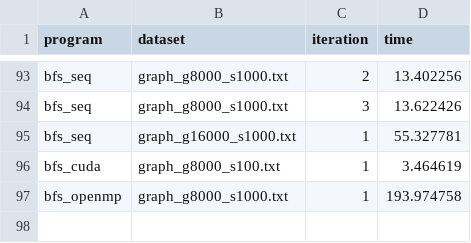
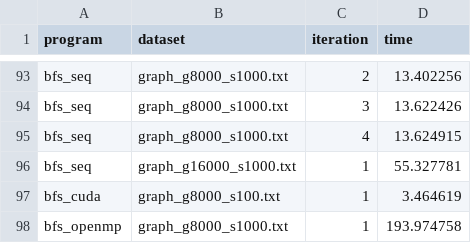
Before and after one commit to dizys/nyu-gpu-final-project, a CSV file: exp_data.csv, drawn as a sheet; only a part is shown, gaps mark what is left out.

Commit message:
WIP

```diff
--- a/exp_data.csv
+++ b/exp_data.csv
@@ -94,2 +94,3 @@ bfs_seq, graph_g8000_s1000.txt, 2, 13.402256
 bfs_seq, graph_g8000_s1000.txt, 3, 13.622426
+bfs_seq, graph_g8000_s1000.txt, 4, 13.624915
 bfs_seq, graph_g16000_s1000.txt, 1, 55.327781
```
